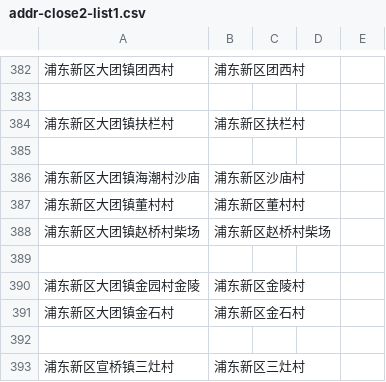
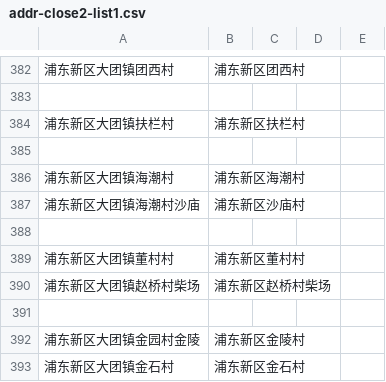
Before and after one commit to coronin/shanghai-2022Mar, a CSV file: addr-close2-list1.csv, drawn as a sheet; only a part is shown, gaps mark what is left out; the shorter side is filled out with more unchanged rows.

```diff
--- a/addr-close2-list1.csv
+++ b/addr-close2-list1.csv
@@ -385,3 +385,5 @@
 
+浦东新区大团镇海潮村,浦东新区海潮村
 浦东新区大团镇海潮村沙庙,浦东新区沙庙村
+
 浦东新区大团镇董村村,浦东新区董村村
```
Also changed, not shown: 11 other files.
